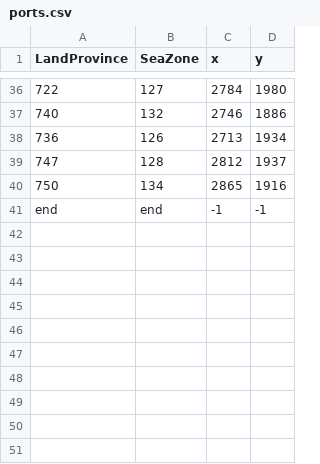
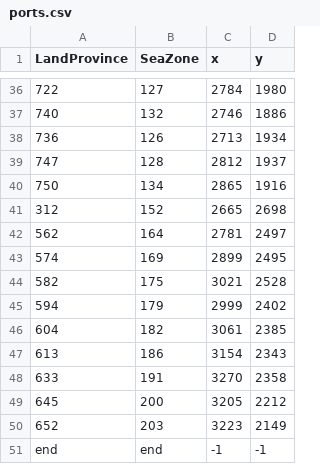
Before and after one commit to LonelyModder/OOD, a CSV file: map_data/ports.csv, drawn as a sheet; only a part is shown, gaps mark what is left out; the diff names each change by its address in the sheet, - before the commit and + after, or states it on an @@ line.

Commit message:
River Ports and Treasures

```diff
--- a/map_data/ports.csv
+++ b/map_data/ports.csv
+row 41: 312 | 152 | 2665 | 2698
+row 42: 562 | 164 | 2781 | 2497
+row 43: 574 | 169 | 2899 | 2495
+row 44: 582 | 175 | 3021 | 2528
+row 45: 594 | 179 | 2999 | 2402
+row 46: 604 | 182 | 3061 | 2385
+row 47: 613 | 186 | 3154 | 2343
+row 48: 633 | 191 | 3270 | 2358
+row 49: 645 | 200 | 3205 | 2212
+row 50: 652 | 203 | 3223 | 2149
```
Also changed, not shown: 8 other files.
